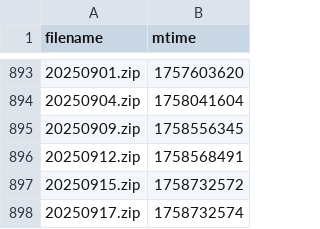
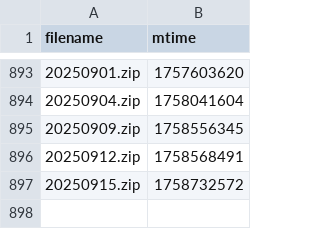
Before and after one commit to Sky9x/mbta-gtfs-data-gen, a CSV file: file_times.csv, drawn as a sheet; only a part is shown, gaps mark what is left out; the diff names each change by its address in the sheet, - before the commit and + after, or states it on an @@ line.

```diff
--- a/file_times.csv
+++ b/file_times.csv
-row 898: 20250917.zip | 1758732574
```
Also changed, not shown: 1 other file.
